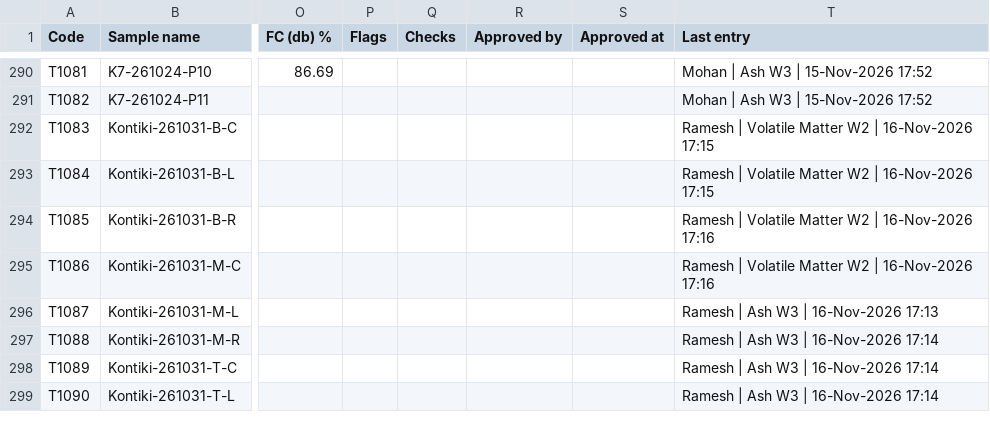
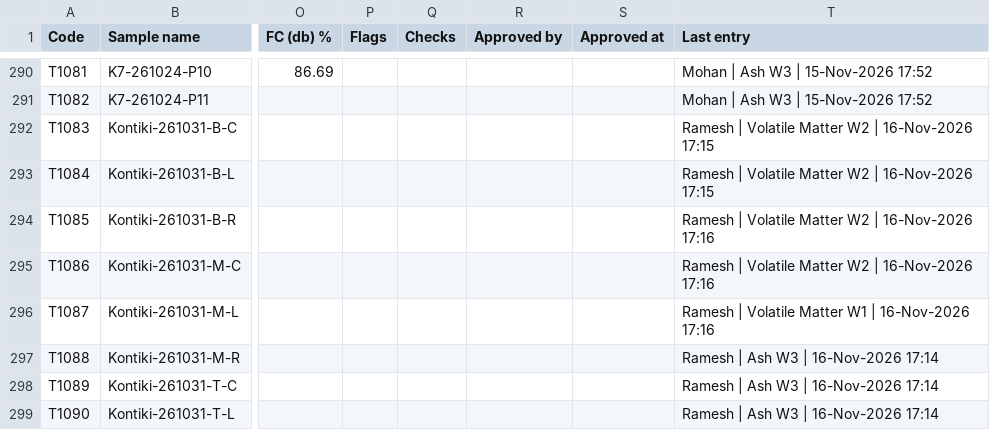
Before and after one commit to Climitra/weighing_data_QR, a CSV file: results.csv, drawn as a sheet; only a part is shown, gaps mark what is left out; the diff names each change by its address in the sheet, - before the commit and + after, or states it on an @@ line.

```diff
--- a/results.csv
+++ b/results.csv
-T296 (Last entry): Ramesh | Ash W3 | 16-Nov-2026 17:13
+T296 (Last entry): Ramesh | Volatile Matter W1 | 16-Nov-2026 17:16
```
Also changed, not shown: 1 other file.
